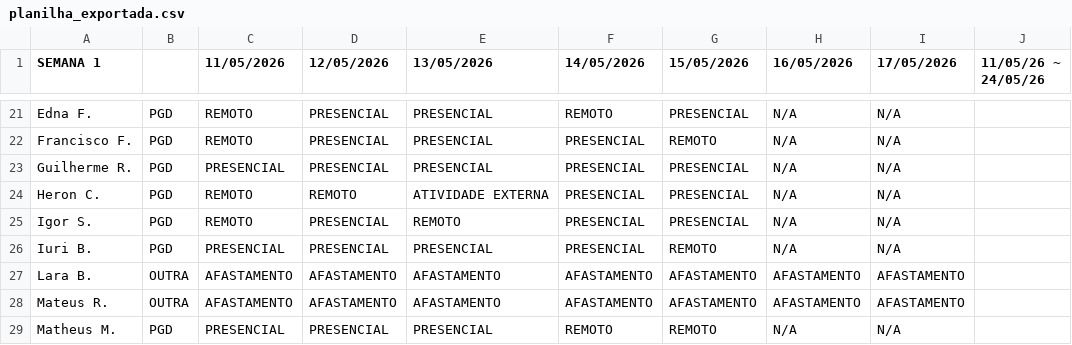
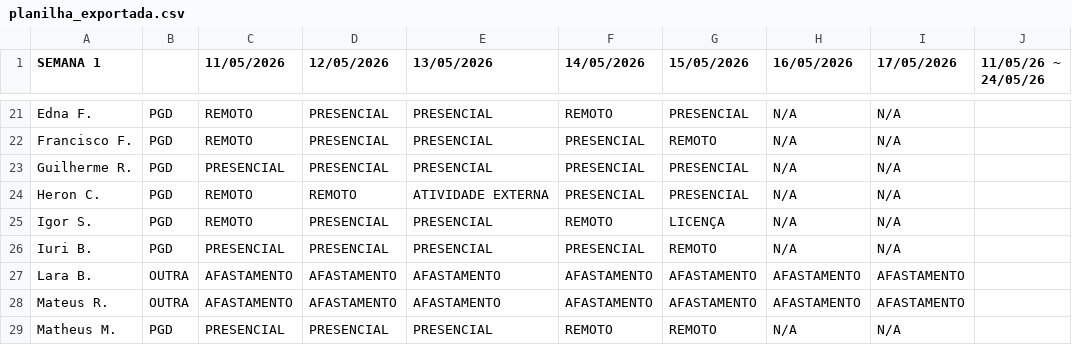
Before and after one commit to ti-fct/escalaPGD, a CSV file: utils/planilha_exportada.csv, drawn as a sheet; only a part is shown, gaps mark what is left out.

Commit message:
Atualizado utils/planilha_exportada.csv via script Python

```diff
--- a/utils/planilha_exportada.csv
+++ b/utils/planilha_exportada.csv
@@ -24,3 +24,3 @@ Guilherme R.,PGD,PRESENCIAL,PRESENCIAL,PRESENCIAL,PRESENCIAL,PRESENCIAL,N/A,N/A,
 Heron C.,PGD,REMOTO,REMOTO,ATIVIDADE EXTERNA,PRESENCIAL,PRESENCIAL,N/A,N/A,
-Igor S.,PGD,REMOTO,PRESENCIAL,REMOTO,PRESENCIAL,PRESENCIAL,N/A,N/A,
+Igor S.,PGD,REMOTO,PRESENCIAL,PRESENCIAL,REMOTO,LICENÇA,N/A,N/A,
 Iuri B.,PGD,PRESENCIAL,PRESENCIAL,PRESENCIAL,PRESENCIAL,REMOTO,N/A,N/A,
```
